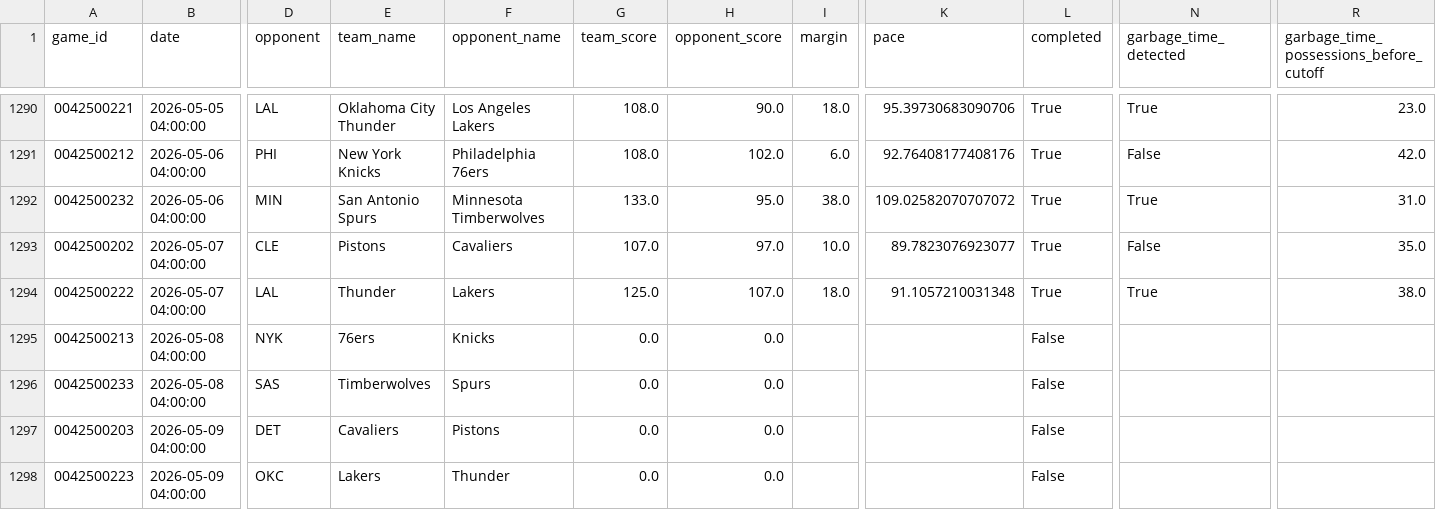
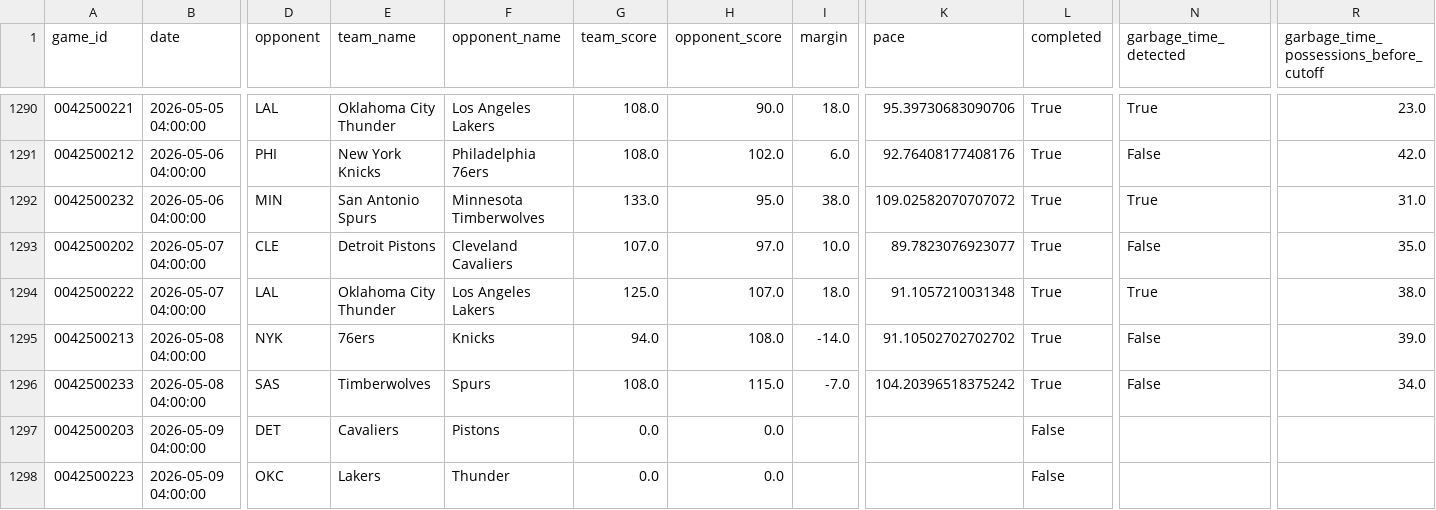
Before and after one commit to xocelyk/nba-forecast, a CSV file: data/games/year_data_2026.csv, drawn as a sheet; only a part is shown, gaps mark what is left out; the diff names each change by its address in the sheet, - before the commit and + after, or states it on an @@ line.

Commit message:
Automated data update [skip ci]

```diff
--- a/data/games/year_data_2026.csv
+++ b/data/games/year_data_2026.csv
-E1293 (team_name): Pistons
+E1293 (team_name): Detroit Pistons
-F1293 (opponent_name): Cavaliers
+F1293 (opponent_name): Cleveland Cavaliers
-E1294 (team_name): Thunder
+E1294 (team_name): Oklahoma City Thunder
-F1294 (opponent_name): Lakers
+F1294 (opponent_name): Los Angeles Lakers
-G1295 (team_score): 0.0
+G1295 (team_score): 94.0
-H1295 (opponent_score): 0.0
+H1295 (opponent_score): 108.0
-I1295 (margin): (empty)
+I1295 (margin): -14.0
-K1295 (pace): (empty)
+K1295 (pace): 91.10502702702702
-L1295:L1296 (completed): False
+L1295:L1296 (completed): True
-N1295:N1296 (garbage_time_detected): (empty)
+N1295:N1296 (garbage_time_detected): False
-R1295: (empty)
+R1295: 39.0
-G1296 (team_score): 0.0
+G1296 (team_score): 108.0
-H1296 (opponent_score): 0.0
+H1296 (opponent_score): 115.0
-I1296 (margin): (empty)
+I1296 (margin): -7.0
-K1296 (pace): (empty)
+K1296 (pace): 104.20396518375242
-R1296: (empty)
+R1296: 34.0
```
Also changed, not shown: data/em_ratings_2026.csv, data/main_2026.csv, 9 other files.
